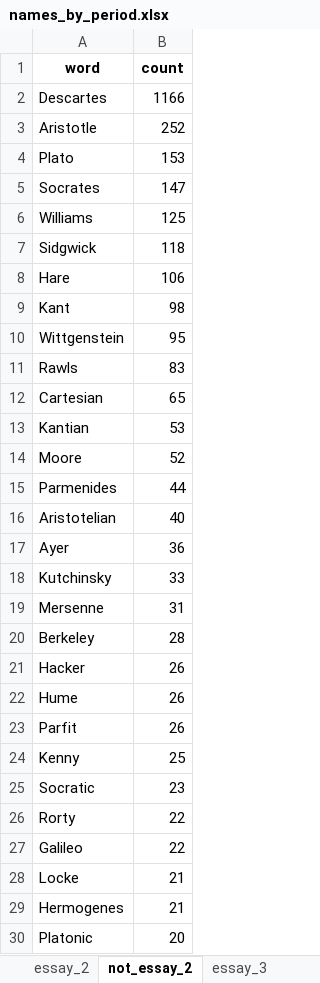
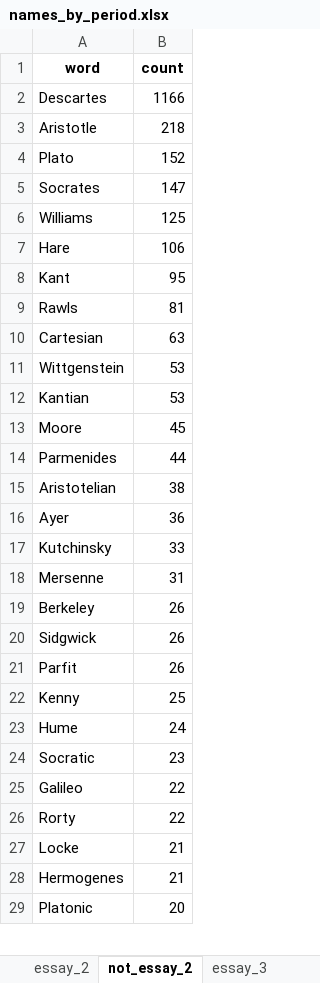
Before and after one commit to TnTo/williams, an Excel workbook: out/names_by_period.xlsx, sheet not_essay_2, drawn as a sheet; only a part is shown; values as stored, in another font and other column widths than the file's, no borders; removed rows and columns are numbered as before the commit, all else as after; the diff covers the shown part only; the diff names each change by its address in the sheet, - before the commit and + after, or states it on an @@ line.

```diff
--- a/out/names_by_period.xlsx (sheet not_essay_2)
+++ b/out/names_by_period.xlsx (sheet not_essay_2)
-B3 (count): 252
+B3 (count): 218
-B4 (count): 153
+B4 (count): 152
-row 7: Sidgwick | 118
-B8 (count): 98
+B8 (count): 95
-row 10: Wittgenstein | 95
-B9 (count): 83
+B9 (count): 81
-B10 (count): 65
+B10 (count): 63
+row 11: Wittgenstein | 53
-B13 (count): 52
+B13 (count): 45
-B15 (count): 40
+B15 (count): 38
-B19 (count): 28
+B19 (count): 26
-A20 (word): Hacker
+A20 (word): Sidgwick
-row 22: Hume | 26
+row 23: Hume | 24
@@ row 27 moved to row 25: Galileo @@
```
Also changed, not shown: 23 added rows, 39 removed rows, 276 moved rows and 28 edited cells elsewhere in this sheet, sheet not_essay_0, sheet not_essay_3, out/capital_words.xlsx, out/capital_words_by_period.xlsx, 1 other file.
